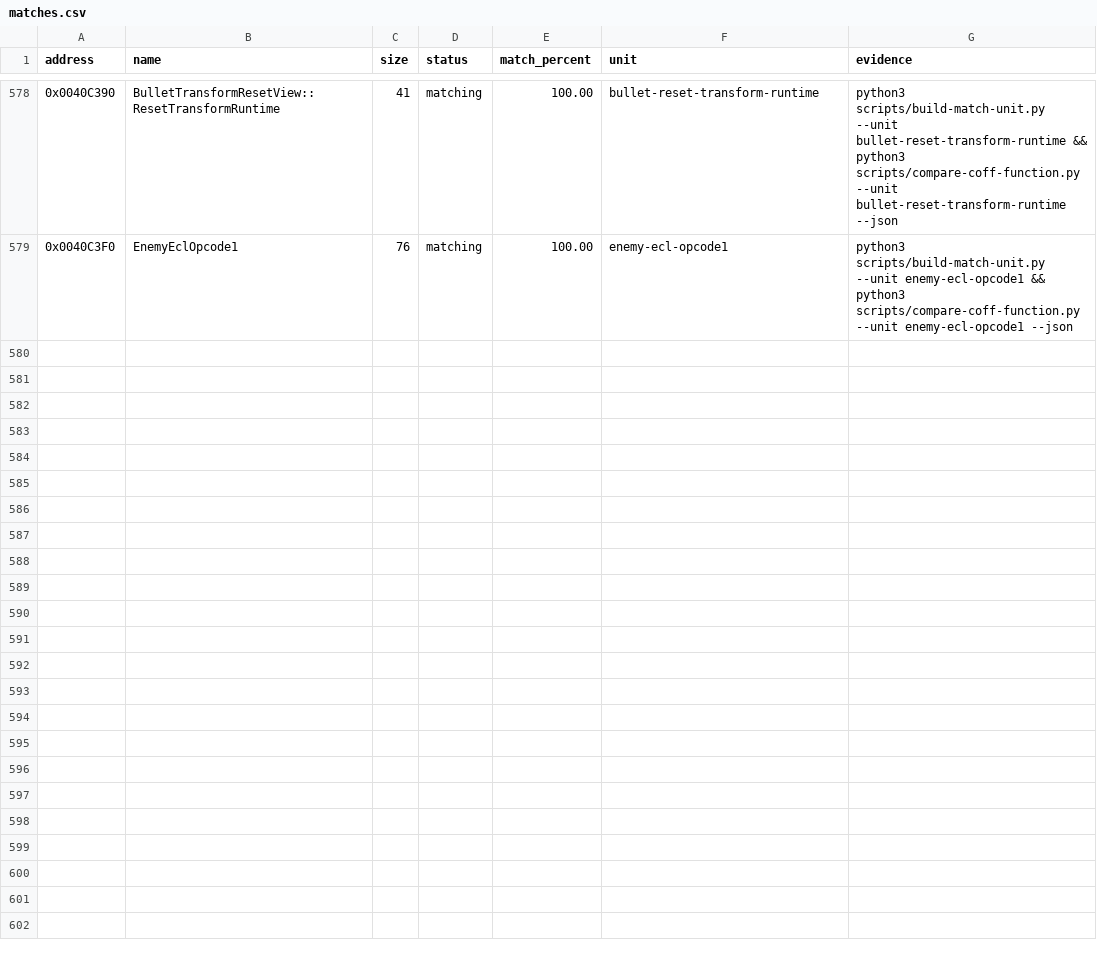
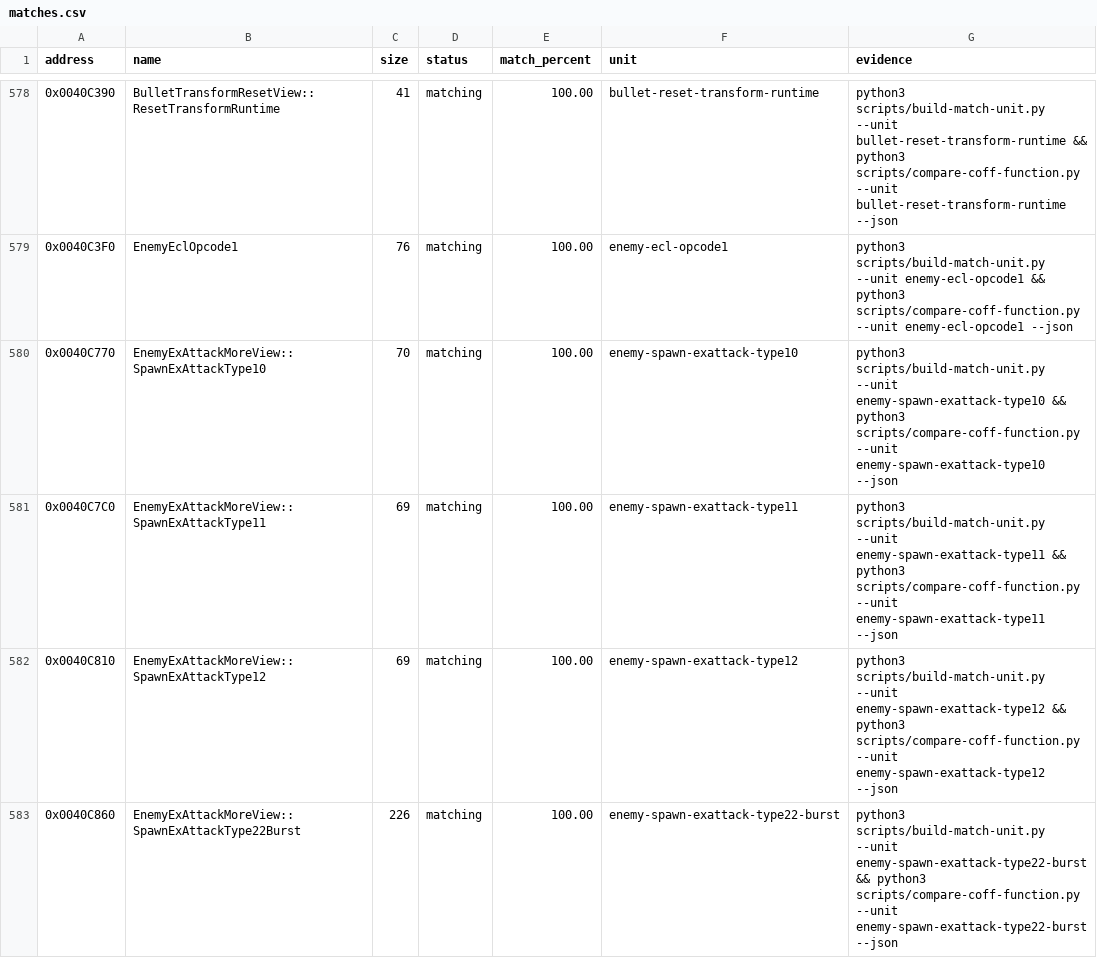
Before and after one commit to N0zoM1z0/th09, a CSV file: config/matches.csv, drawn as a sheet; only a part is shown, gaps mark what is left out; the diff names each change by its address in the sheet, - before the commit and + after, or states it on an @@ line.

Commit message:
gpt-web: close more Enemy ExAttack wrappers

```diff
--- a/config/matches.csv
+++ b/config/matches.csv
+row 580: 0x0040C770 | EnemyExAttackMoreView::SpawnExAttackType10 | 70 | matching | 100.00 | enemy-spawn-exattack-type10 | python3 scripts/build-match-unit.py --unit enemy-spawn-exattack-type10 && python3 scripts/compare-coff-function.py --unit enemy-spawn-exattack-type10 --json
+row 581: 0x0040C7C0 | EnemyExAttackMoreView::SpawnExAttackType11 | 69 | matching | 100.00 | enemy-spawn-exattack-type11 | python3 scripts/build-match-unit.py --unit enemy-spawn-exattack-type11 && python3 scripts/compare-coff-function.py --unit enemy-spawn-exattack-type11 --json
+row 582: 0x0040C810 | EnemyExAttackMoreView::SpawnExAttackType12 | 69 | matching | 100.00 | enemy-spawn-exattack-type12 | python3 scripts/build-match-unit.py --unit enemy-spawn-exattack-type12 && python3 scripts/compare-coff-function.py --unit enemy-spawn-exattack-type12 --json
+row 583: 0x0040C860 | EnemyExAttackMoreView::SpawnExAttackType22Burst | 226 | matching | 100.00 | enemy-spawn-exattack-type22-burst | python3 scripts/build-match-unit.py --unit enemy-spawn-exattack-type22-burst && python3 scripts/compare-coff-function.py --unit enemy-spawn-exattack-type22-burst --json
```
Also changed, not shown: config/function-origins.csv, config/functions.csv, 8 other files.
